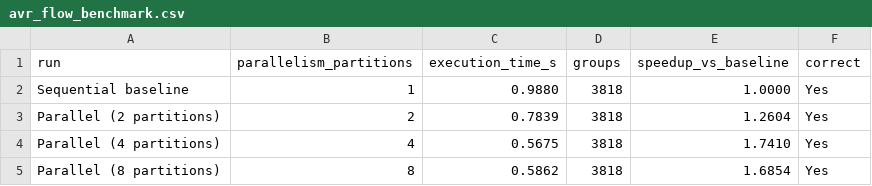
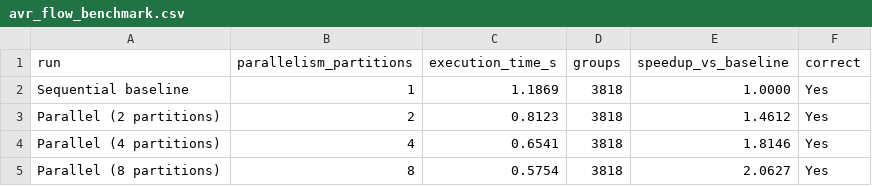
Before and after one commit to FTUAZON/AVR-Flow, a CSV file: results/avr_flow_benchmark.csv, drawn as a sheet.

```diff
--- a/results/avr_flow_benchmark.csv
+++ b/results/avr_flow_benchmark.csv
@@ -1,5 +1,5 @@
 run,parallelism_partitions,execution_time_s,groups,speedup_vs_baseline,correct
-Sequential baseline,1,0.9880,3818,1.0000,Yes
-Parallel (2 partitions),2,0.7839,3818,1.2604,Yes
-Parallel (4 partitions),4,0.5675,3818,1.7410,Yes
-Parallel (8 partitions),8,0.5862,3818,1.6854,Yes
+Sequential baseline,1,1.1869,3818,1.0000,Yes
+Parallel (2 partitions),2,0.8123,3818,1.4612,Yes
+Parallel (4 partitions),4,0.6541,3818,1.8146,Yes
+Parallel (8 partitions),8,0.5754,3818,2.0627,Yes
```
Also changed, not shown: 7 other files.
